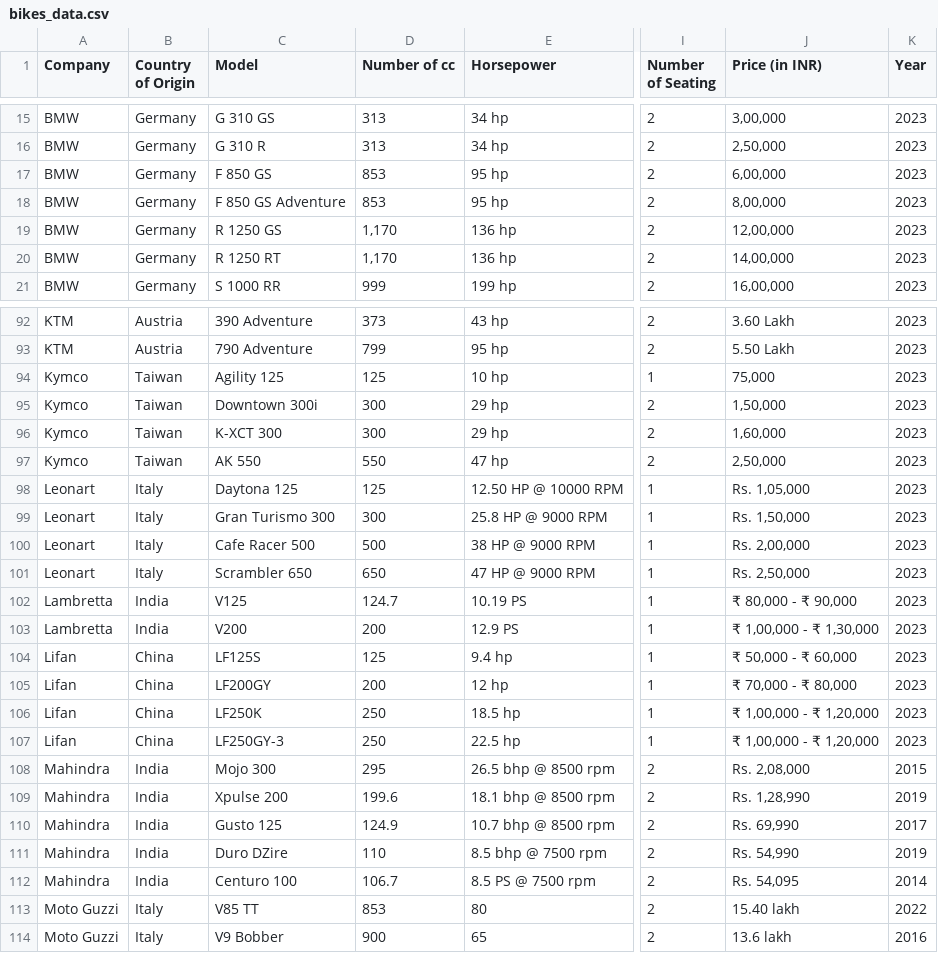
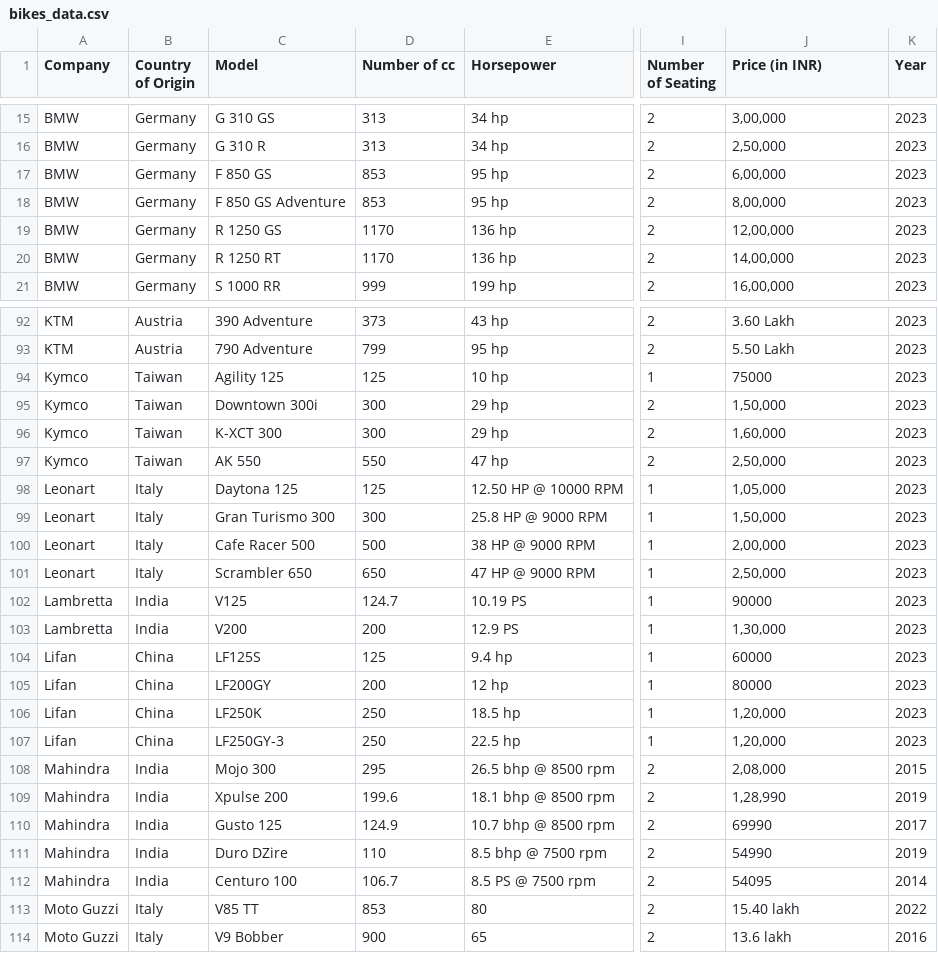
Before and after one commit to Xanitross/data_2_checks, a CSV file: bikes_data.csv, drawn as a sheet; only a part is shown, gaps mark what is left out; the diff covers the shown part only; the diff names each change by its address in the sheet, - before the commit and + after, or states it on an @@ line.

```diff
--- a/bikes_data.csv
+++ b/bikes_data.csv
-D19:D20 (Number of cc): 1,170
+D19:D20 (Number of cc): 1170
-J94 (Price (in INR)): 75,000
+J94 (Price (in INR)): 75000
-J98 (Price (in INR)): Rs. 1,05,000
+J98 (Price (in INR)): 1,05,000
-J99 (Price (in INR)): Rs. 1,50,000
+J99 (Price (in INR)): 1,50,000
-J100 (Price (in INR)): Rs. 2,00,000
+J100 (Price (in INR)): 2,00,000
-J101 (Price (in INR)): Rs. 2,50,000
+J101 (Price (in INR)): 2,50,000
-J102 (Price (in INR)): ₹ 80,000 - ₹ 90,000
+J102 (Price (in INR)): 90000
-J103 (Price (in INR)): ₹ 1,00,000 - ₹ 1,30,000
+J103 (Price (in INR)): 1,30,000
-J104 (Price (in INR)): ₹ 50,000 - ₹ 60,000
+J104 (Price (in INR)): 60000
-J105 (Price (in INR)): ₹ 70,000 - ₹ 80,000
+J105 (Price (in INR)): 80000
-J106:J107 (Price (in INR)): ₹ 1,00,000 - ₹ 1,20,000
+J106:J107 (Price (in INR)): 1,20,000
-J108 (Price (in INR)): Rs. 2,08,000
+J108 (Price (in INR)): 2,08,000
-J109 (Price (in INR)): Rs. 1,28,990
+J109 (Price (in INR)): 1,28,990
-J110 (Price (in INR)): Rs. 69,990
+J110 (Price (in INR)): 69990
-J111 (Price (in INR)): Rs. 54,990
+J111 (Price (in INR)): 54990
-J112 (Price (in INR)): Rs. 54,095
+J112 (Price (in INR)): 54095
```
Also changed, not shown: 105 edited cells elsewhere in this file, 1 other file.
